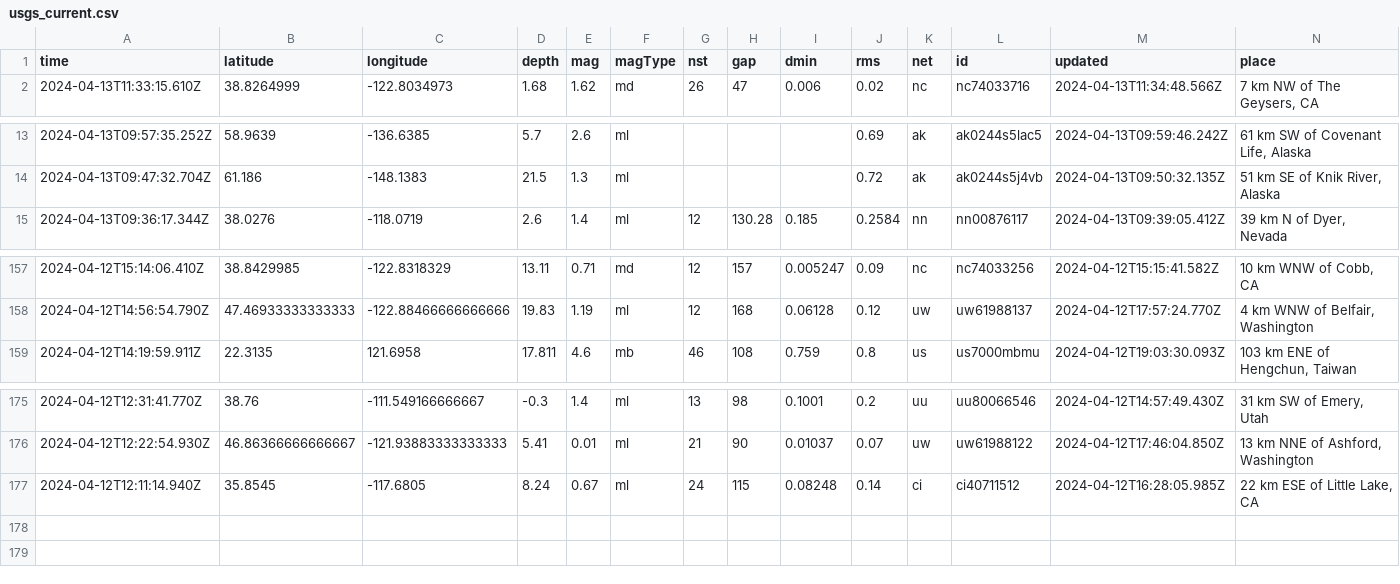
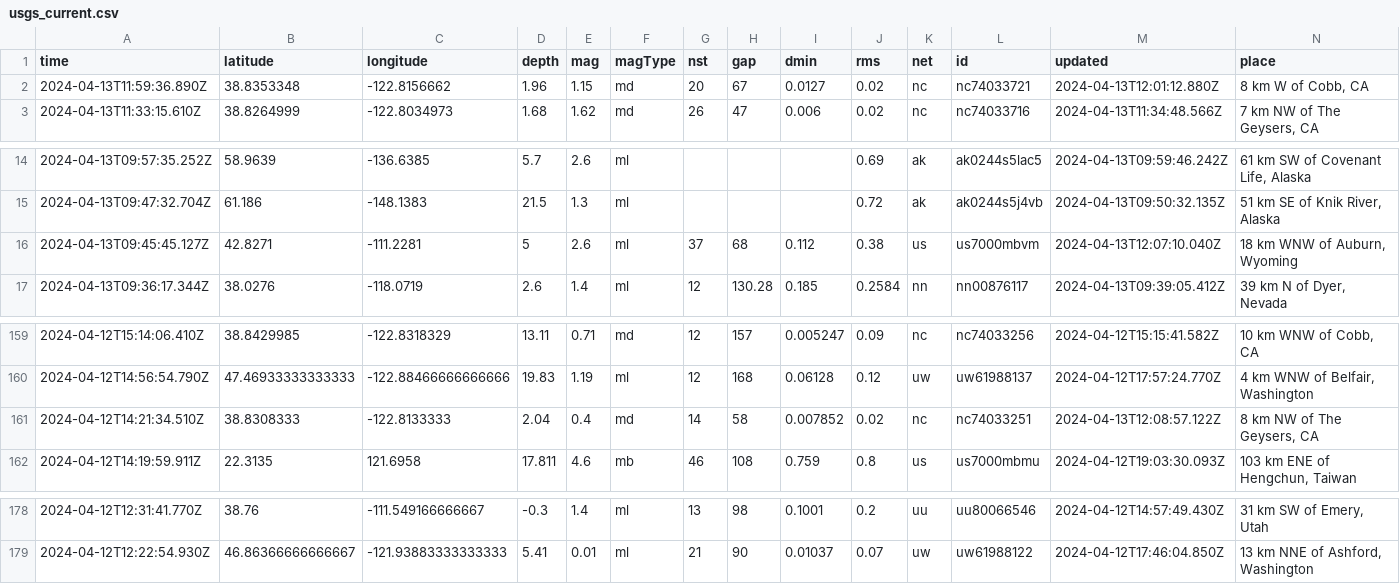
Before and after one commit to carlappen/nicar23-github-actions, a CSV file: usgs_current.csv, drawn as a sheet; only a part is shown, gaps mark what is left out; removed rows and columns are numbered as before the commit, all else as after; rows hold the shown columns only; the diff names each change by its address in the sheet, - before the commit and + after, or states it on an @@ line.

```diff
--- a/usgs_current.csv
+++ b/usgs_current.csv
+row 2: 2024-04-13T11:59:36.890Z | 38.8353348 | -122.8156662 | 1.96 | 1.15 | md | 20 | 67 | 0.0127 | 0.02 | nc | nc74033721 | 2024-04-13T12:01:12.880Z | 8 km W of Cobb, CA
+row 16: 2024-04-13T09:45:45.127Z | 42.8271 | -111.2281 | 5 | 2.6 | ml | 37 | 68 | 0.112 | 0.38 | us | us7000mbvm | 2024-04-13T12:07:10.040Z | 18 km WNW of Auburn, Wyoming
+row 161: 2024-04-12T14:21:34.510Z | 38.8308333 | -122.8133333 | 2.04 | 0.4 | md | 14 | 58 | 0.007852 | 0.02 | nc | nc74033251 | 2024-04-13T12:08:57.122Z | 8 km NW of The Geysers, CA
-row 177: 2024-04-12T12:11:14.940Z | 35.8545 | -117.6805 | 8.24 | 0.67 | ml | 24 | 115 | 0.08248 | 0.14 | ci | ci40711512 | 2024-04-12T16:28:05.985Z | 22 km ESE of Little Lake, CA
```
